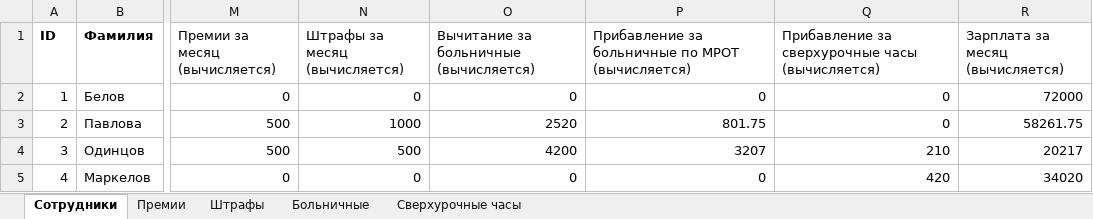
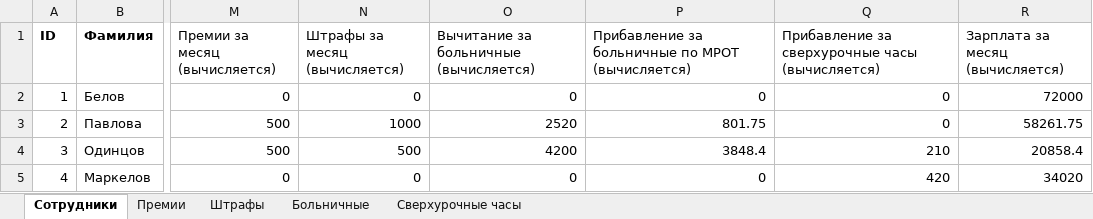
Before and after one commit to Nintorch/RestaurantKursovaya, an Excel workbook: Excel/ExcelAlgorithm.xlsx, sheet Сотрудники, drawn as a sheet; only a part is shown, gaps mark what is left out; values as stored, in another font and other column widths than the file's, no borders; the diff names each change by its address in the sheet, - before the commit and + after, or states it on an @@ line.

```diff
--- a/Excel/ExcelAlgorithm.xlsx (sheet Сотрудники)
+++ b/Excel/ExcelAlgorithm.xlsx (sheet Сотрудники)
-P4: 3207
+P4: 3848.4
-R4 (Зарплата за месяц (вычисляется)): 20217
+R4 (Зарплата за месяц (вычисляется)): 20858.4
```
Also changed, not shown: sheet Больничные, 27 other files.
